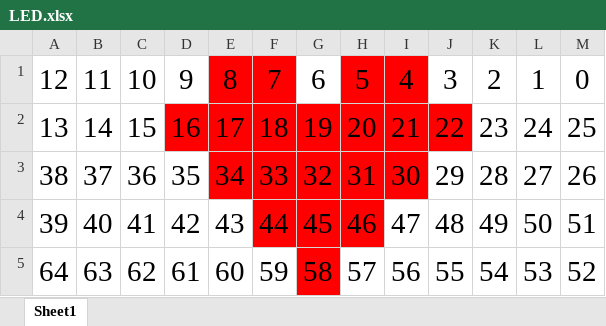
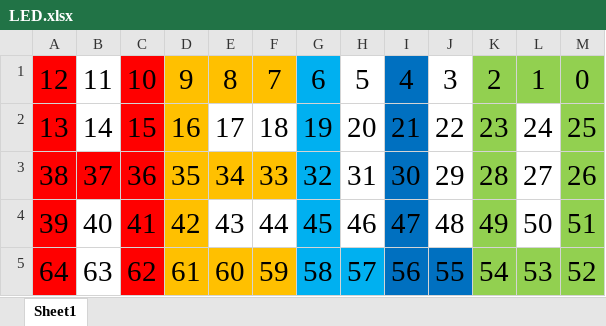
Before and after one commit to ptsfdtz/WS2812_LED_CLOCK, an Excel workbook: image/LED.xlsx, sheet Sheet1, drawn as a sheet; values as stored, in another font and other column widths than the file's, no borders; the diff names each change by its address in the sheet, - before the commit and + after, or states it on an @@ line.

```diff
--- a/image/LED.xlsx (sheet Sheet1)
+++ b/image/LED.xlsx (sheet Sheet1)
-A1:A2 fill: none
+A1:A2 fill: #FF0000
-C1:C2 fill: none
+C1:C2 fill: #FF0000
-D1 fill: none
+D1 fill: #FFC000
-E1:F1 fill: #FF0000
+E1:F1 fill: #FFC000
-G1 fill: none
+G1 fill: #00B0F0
-H1:H4 fill: #FF0000
+H1:H4 fill: none
-I1:I3 fill: #FF0000
+I1:I3 fill: #0070C0
-K1:M1 fill: none
+K1:M1 fill: #92D050
-D2 fill: #FF0000
+D2 fill: #FFC000
-E2:F2 fill: #FF0000
+E2:F2 fill: none
-G2:G5 fill: #FF0000
+G2:G5 fill: #00B0F0
-J2 fill: #FF0000
+J2 fill: none
-K2:K4 fill: none
+K2:K4 fill: #92D050
-M2:M4 fill: none
+M2:M4 fill: #92D050
-A3:C3 fill: none
+A3:C3 fill: #FF0000
-D3:D4 fill: none
+D3:D4 fill: #FFC000
-E3:F3 fill: #FF0000
+E3:F3 fill: #FFC000
-A4:A5 fill: none
+A4:A5 fill: #FF0000
-C4:C5 fill: none
+C4:C5 fill: #FF0000
-F4 fill: #FF0000
+F4 fill: none
-I4 fill: none
+I4 fill: #0070C0
-D5:F5 fill: none
+D5:F5 fill: #FFC000
-H5 fill: none
+H5 fill: #00B0F0
-I5:J5 fill: none
+I5:J5 fill: #0070C0
-K5:M5 fill: none
+K5:M5 fill: #92D050
```
Also changed, not shown: 12 other files.
